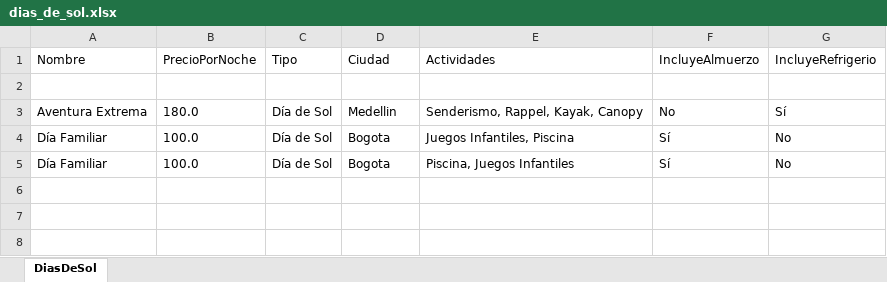
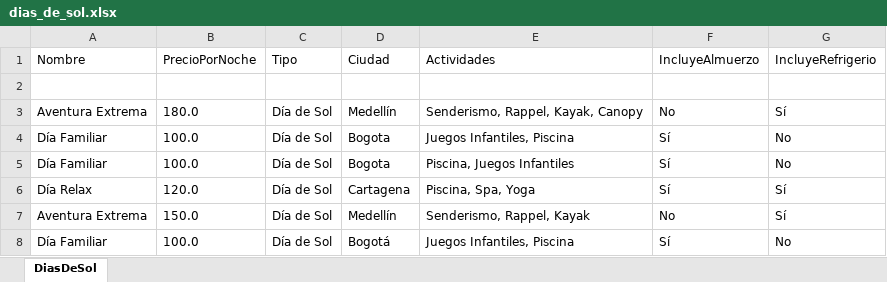
Before and after one commit to JulianDV22/Booking, an Excel workbook: dias_de_sol.xlsx, sheet DiasDeSol, drawn as a sheet; values as stored, in another font and other column widths than the file's, no borders; the diff names each change by its address in the sheet, - before the commit and + after, or states it on an @@ line.

```diff
--- a/dias_de_sol.xlsx (sheet DiasDeSol)
+++ b/dias_de_sol.xlsx (sheet DiasDeSol)
-D3 (Ciudad): Medellin
+D3 (Ciudad): Medellín
+row 6: Día Relax | 120.0 | Día de Sol | Cartagena | Piscina, Spa, Yoga | Sí | Sí
+row 7: Aventura Extrema | 150.0 | Día de Sol | Medellín | Senderismo, Rappel, Kayak | No | Sí
+row 8: Día Familiar | 100.0 | Día de Sol | Bogotá | Juegos Infantiles, Piscina | Sí | No
```
Also changed, not shown: clientes.xlsx, reservas.xlsx, 56 other files.
